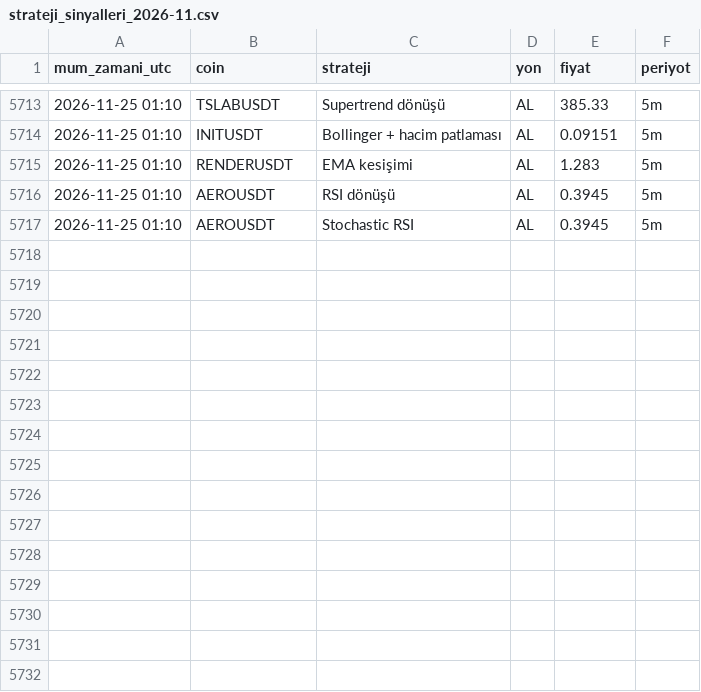
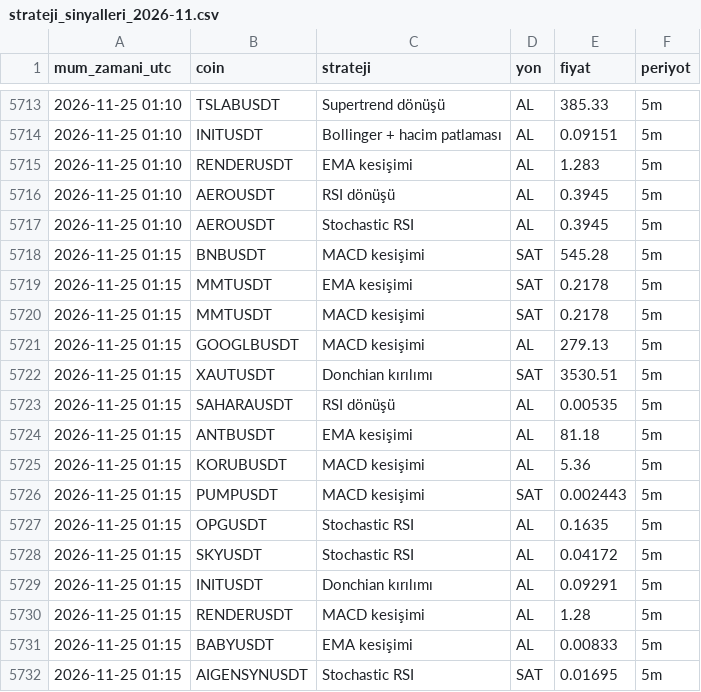
Before and after one commit to yumrukayayunusemre-creator/kripto-sinyal, a CSV file: kayitlar/strateji_sinyalleri_2026-11.csv, drawn as a sheet; only a part is shown, gaps mark what is left out.

Commit message:
sinyal kaydı 2026-11-25 01:20 [skip ci]

```diff
--- a/kayitlar/strateji_sinyalleri_2026-11.csv
+++ b/kayitlar/strateji_sinyalleri_2026-11.csv
@@ -5717 +5717,16 @@ mum_zamani_utc,coin,strateji,yon,fiyat,periyot
 2026-11-25 01:10,AEROUSDT,Stochastic RSI,AL,0.3945,5m
+2026-11-25 01:15,BNBUSDT,MACD kesişimi,SAT,545.28,5m
+2026-11-25 01:15,MMTUSDT,EMA kesişimi,SAT,0.2178,5m
+2026-11-25 01:15,MMTUSDT,MACD kesişimi,SAT,0.2178,5m
+2026-11-25 01:15,GOOGLBUSDT,MACD kesişimi,AL,279.13,5m
+2026-11-25 01:15,XAUTUSDT,Donchian kırılımı,SAT,3530.51,5m
+2026-11-25 01:15,SAHARAUSDT,RSI dönüşü,AL,0.00535,5m
+2026-11-25 01:15,ANTBUSDT,EMA kesişimi,AL,81.18,5m
+2026-11-25 01:15,KORUBUSDT,MACD kesişimi,AL,5.36,5m
+2026-11-25 01:15,PUMPUSDT,MACD kesişimi,SAT,0.002443,5m
+2026-11-25 01:15,OPGUSDT,Stochastic RSI,AL,0.1635,5m
+2026-11-25 01:15,SKYUSDT,Stochastic RSI,AL,0.04172,5m
+2026-11-25 01:15,INITUSDT,Donchian kırılımı,AL,0.09291,5m
+2026-11-25 01:15,RENDERUSDT,MACD kesişimi,AL,1.28,5m
+2026-11-25 01:15,BABYUSDT,EMA kesişimi,AL,0.00833,5m
+2026-11-25 01:15,AIGENSYNUSDT,Stochastic RSI,SAT,0.01695,5m
```
Also changed, not shown: 1 other file.
